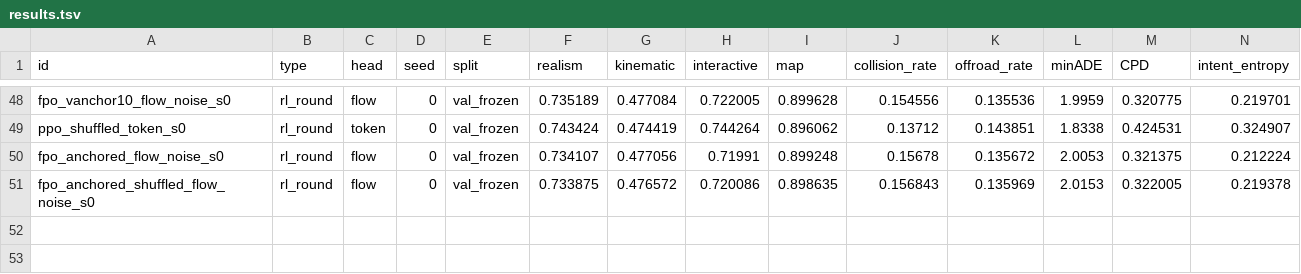
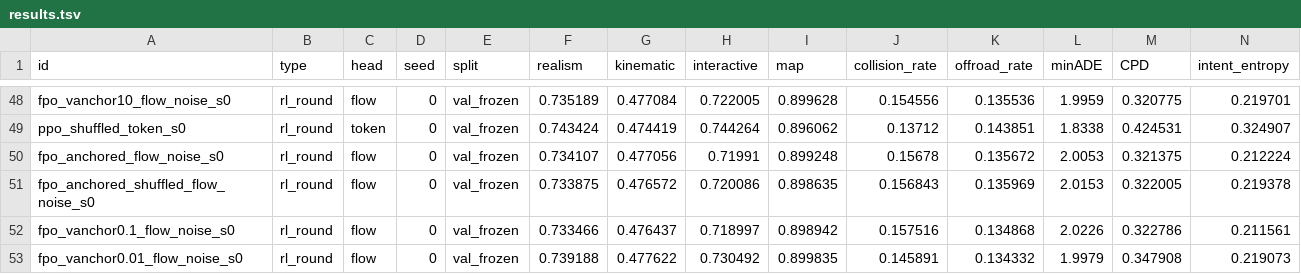
Before and after one commit to kishan-grewal/tokens-vs-flows, a TSV file: results.tsv, drawn as a sheet; only a part is shown, gaps mark what is left out; rows hold the shown columns only; the diff names each change by its address in the sheet, - before the commit and + after, or states it on an @@ line.

Commit message:
results: weaker velocity anchor pilots

```diff
--- a/results.tsv
+++ b/results.tsv
+row 52: fpo_vanchor0.1_flow_noise_s0 | rl_round | flow | 0 | val_frozen | 0.733466 | 0.476437 | 0.718997 | 0.898942 | 0.157516 | 0.134868 | 2.0226 | 0.322786 | 0.211561
+row 53: fpo_vanchor0.01_flow_noise_s0 | rl_round | flow | 0 | val_frozen | 0.739188 | 0.477622 | 0.730492 | 0.899835 | 0.145891 | 0.134332 | 1.9979 | 0.347908 | 0.219073
```
